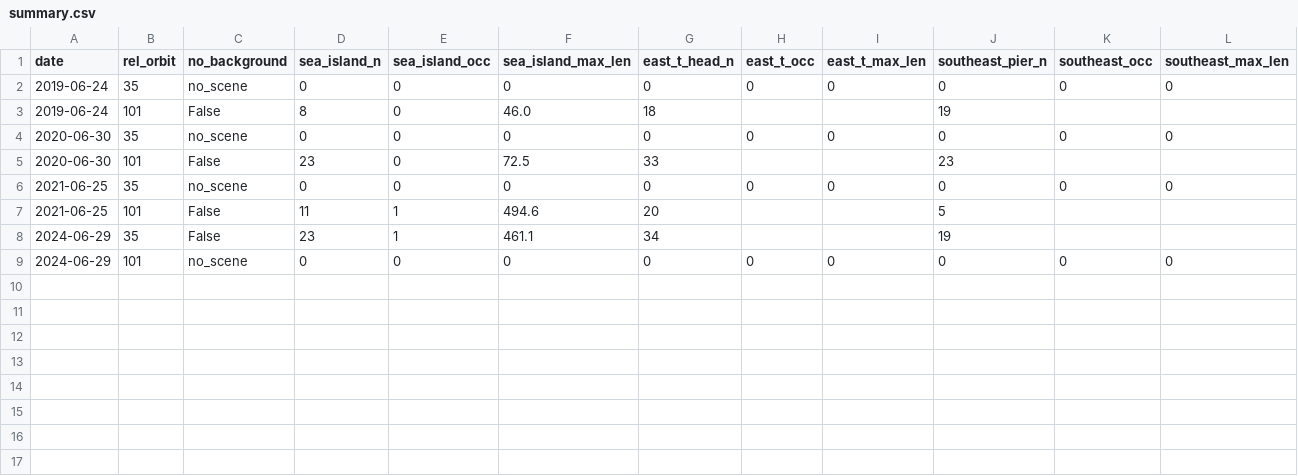
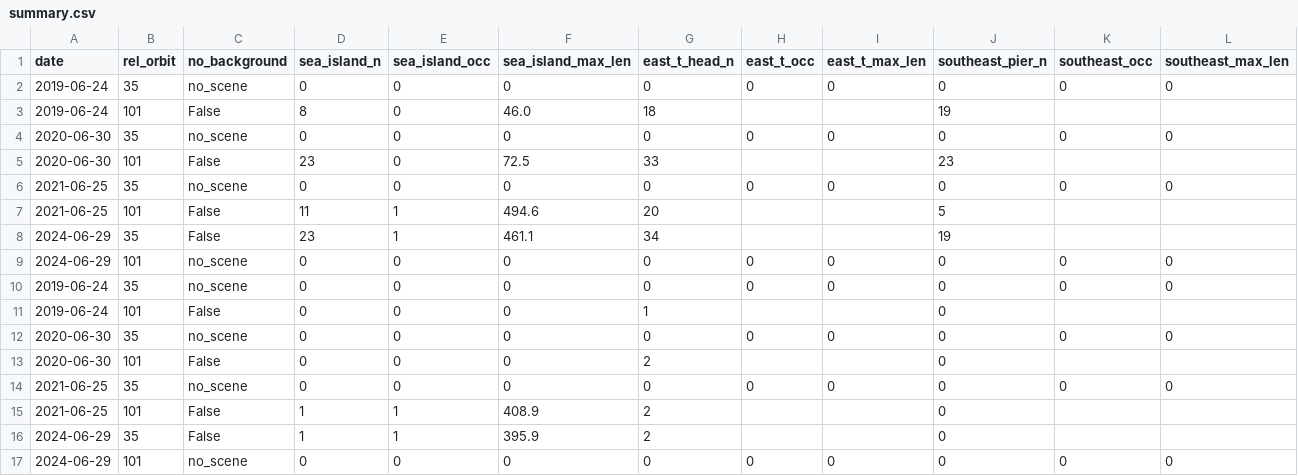
Before and after one commit to bachevskyvlad/kharg-dashboard, a CSV file: diagnostics/berth_v3/summary.csv, drawn as a sheet.

```diff
--- a/diagnostics/berth_v3/summary.csv
+++ b/diagnostics/berth_v3/summary.csv
@@ -9 +9,9 @@ date,rel_orbit,no_background,sea_island_n,sea_island_occ,sea_island_max_len,east
 2024-06-29,101,no_scene,0,0,0,0,0,0,0,0,0
+2019-06-24,35,no_scene,0,0,0,0,0,0,0,0,0
+2019-06-24,101,False,0,0,0,1,,,0,,
+2020-06-30,35,no_scene,0,0,0,0,0,0,0,0,0
+2020-06-30,101,False,0,0,0,2,,,0,,
+2021-06-25,35,no_scene,0,0,0,0,0,0,0,0,0
+2021-06-25,101,False,1,1,408.9,2,,,0,,
+2024-06-29,35,False,1,1,395.9,2,,,0,,
+2024-06-29,101,no_scene,0,0,0,0,0,0,0,0,0
```
Also changed, not shown: diagnostics/berth_v3/candidates.csv, diagnostics/berth_v3/occupied_for_review.csv, 28 other files.
